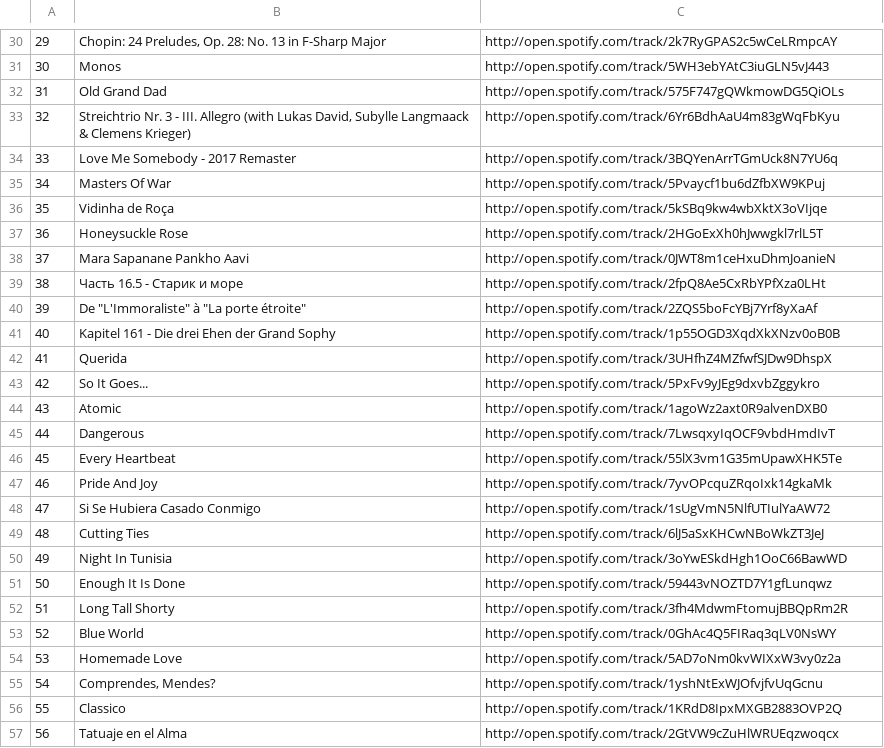
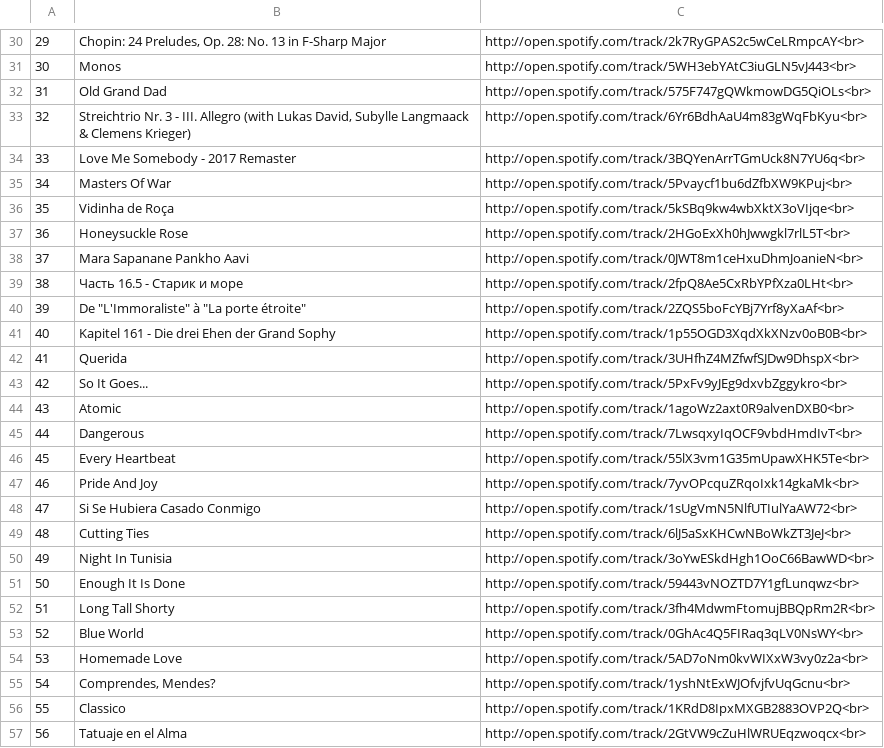
Before and after one commit to yjuw/spotify_purple8, a CSV file: demo/autolist1.csv, drawn as a sheet; only a part is shown, gaps mark what is left out; the diff covers the shown part only.

```diff
--- a/demo/autolist1.csv
+++ b/demo/autolist1.csv
@@ -30,28 +30,28 @@
-"29","Chopin: 24 Preludes, Op. 28: No. 13 in F-Sharp Major","http://open.spotify.com/track/2k7RyGPAS2c5wCeLRmpcAY"
-"30","Monos","http://open.spotify.com/track/5WH3ebYAtC3iuGLN5vJ443"
-"31","Old Grand Dad","http://open.spotify.com/track/575F747gQWkmowDG5QiOLs"
-"32","Streichtrio Nr. 3 - III. Allegro (with Lukas David, Subylle Langmaack & Clemens Krieger)","http://open.spotify.com/track/6Yr6BdhAaU4m83gWqFbKyu"
-"33","Love Me Somebody - 2017 Remaster","http://open.spotify.com/track/3BQYenArrTGmUck8N7YU6q"
-"34","Masters Of War","http://open.spotify.com/track/5Pvaycf1bu6dZfbXW9KPuj"
-"35","Vidinha de Roça","http://open.spotify.com/track/5kSBq9kw4wbXktX3oVIjqe"
-"36","Honeysuckle Rose","http://open.spotify.com/track/2HGoExXh0hJwwgkl7rlL5T"
-"37","Mara Sapanane Pankho Aavi","http://open.spotify.com/track/0JWT8m1ceHxuDhmJoanieN"
-"38","Часть 16.5 - Старик и море","http://open.spotify.com/track/2fpQ8Ae5CxRbYPfXza0LHt"
-"39","De ""L'Immoraliste"" à ""La porte étroite""","http://open.spotify.com/track/2ZQS5boFcYBj7Yrf8yXaAf"
-"40","Kapitel 161 - Die drei Ehen der Grand Sophy","http://open.spotify.com/track/1p55OGD3XqdXkXNzv0oB0B"
-"41","Querida","http://open.spotify.com/track/3UHfhZ4MZfwfSJDw9DhspX"
-"42","So It Goes...","http://open.spotify.com/track/5PxFv9yJEg9dxvbZggykro"
-"43","Atomic","http://open.spotify.com/track/1agoWz2axt0R9alvenDXB0"
-"44","Dangerous","http://open.spotify.com/track/7LwsqxyIqOCF9vbdHmdIvT"
-"45","Every Heartbeat","http://open.spotify.com/track/55lX3vm1G35mUpawXHK5Te"
-"46","Pride And Joy","http://open.spotify.com/track/7yvOPcquZRqoIxk14gkaMk"
-"47","Si Se Hubiera Casado Conmigo","http://open.spotify.com/track/1sUgVmN5NlfUTIulYaAW72"
-"48","Cutting Ties","http://open.spotify.com/track/6lJ5aSxKHCwNBoWkZT3JeJ"
-"49","Night In Tunisia","http://open.spotify.com/track/3oYwESkdHgh1OoC66BawWD"
-"50","Enough It Is Done","http://open.spotify.com/track/59443vNOZTD7Y1gfLunqwz"
-"51","Long Tall Shorty","http://open.spotify.com/track/3fh4MdwmFtomujBBQpRm2R"
-"52","Blue World","http://open.spotify.com/track/0GhAc4Q5FIRaq3qLV0NsWY"
-"53","Homemade Love","http://open.spotify.com/track/5AD7oNm0kvWIXxW3vy0z2a"
-"54","Comprendes, Mendes?","http://open.spotify.com/track/1yshNtExWJOfvjfvUqGcnu"
-"55","Classico","http://open.spotify.com/track/1KRdD8IpxMXGB2883OVP2Q"
-"56","Tatuaje en el Alma","http://open.spotify.com/track/2GtVW9cZuHlWRUEqzwoqcx"
+"29","Chopin: 24 Preludes, Op. 28: No. 13 in F-Sharp Major","http://open.spotify.com/track/2k7RyGPAS2c5wCeLRmpcAY<br>"
+"30","Monos","http://open.spotify.com/track/5WH3ebYAtC3iuGLN5vJ443<br>"
+"31","Old Grand Dad","http://open.spotify.com/track/575F747gQWkmowDG5QiOLs<br>"
+"32","Streichtrio Nr. 3 - III. Allegro (with Lukas David, Subylle Langmaack & Clemens Krieger)","http://open.spotify.com/track/6Yr6BdhAaU4m83gWqFbKyu<br>"
+"33","Love Me Somebody - 2017 Remaster","http://open.spotify.com/track/3BQYenArrTGmUck8N7YU6q<br>"
+"34","Masters Of War","http://open.spotify.com/track/5Pvaycf1bu6dZfbXW9KPuj<br>"
+"35","Vidinha de Roça","http://open.spotify.com/track/5kSBq9kw4wbXktX3oVIjqe<br>"
+"36","Honeysuckle Rose","http://open.spotify.com/track/2HGoExXh0hJwwgkl7rlL5T<br>"
+"37","Mara Sapanane Pankho Aavi","http://open.spotify.com/track/0JWT8m1ceHxuDhmJoanieN<br>"
+"38","Часть 16.5 - Старик и море","http://open.spotify.com/track/2fpQ8Ae5CxRbYPfXza0LHt<br>"
+"39","De ""L'Immoraliste"" à ""La porte étroite""","http://open.spotify.com/track/2ZQS5boFcYBj7Yrf8yXaAf<br>"
+"40","Kapitel 161 - Die drei Ehen der Grand Sophy","http://open.spotify.com/track/1p55OGD3XqdXkXNzv0oB0B<br>"
+"41","Querida","http://open.spotify.com/track/3UHfhZ4MZfwfSJDw9DhspX<br>"
+"42","So It Goes...","http://open.spotify.com/track/5PxFv9yJEg9dxvbZggykro<br>"
+"43","Atomic","http://open.spotify.com/track/1agoWz2axt0R9alvenDXB0<br>"
+"44","Dangerous","http://open.spotify.com/track/7LwsqxyIqOCF9vbdHmdIvT<br>"
+"45","Every Heartbeat","http://open.spotify.com/track/55lX3vm1G35mUpawXHK5Te<br>"
+"46","Pride And Joy","http://open.spotify.com/track/7yvOPcquZRqoIxk14gkaMk<br>"
+"47","Si Se Hubiera Casado Conmigo","http://open.spotify.com/track/1sUgVmN5NlfUTIulYaAW72<br>"
+"48","Cutting Ties","http://open.spotify.com/track/6lJ5aSxKHCwNBoWkZT3JeJ<br>"
+"49","Night In Tunisia","http://open.spotify.com/track/3oYwESkdHgh1OoC66BawWD<br>"
+"50","Enough It Is Done","http://open.spotify.com/track/59443vNOZTD7Y1gfLunqwz<br>"
+"51","Long Tall Shorty","http://open.spotify.com/track/3fh4MdwmFtomujBBQpRm2R<br>"
+"52","Blue World","http://open.spotify.com/track/0GhAc4Q5FIRaq3qLV0NsWY<br>"
+"53","Homemade Love","http://open.spotify.com/track/5AD7oNm0kvWIXxW3vy0z2a<br>"
+"54","Comprendes, Mendes?","http://open.spotify.com/track/1yshNtExWJOfvjfvUqGcnu<br>"
+"55","Classico","http://open.spotify.com/track/1KRdD8IpxMXGB2883OVP2Q<br>"
+"56","Tatuaje en el Alma","http://open.spotify.com/track/2GtVW9cZuHlWRUEqzwoqcx<br>"
```
Also changed, not shown: 72 edited cells elsewhere in this file, demo/autolist2.csv, demo/autolist3.csv, 6 other files.
